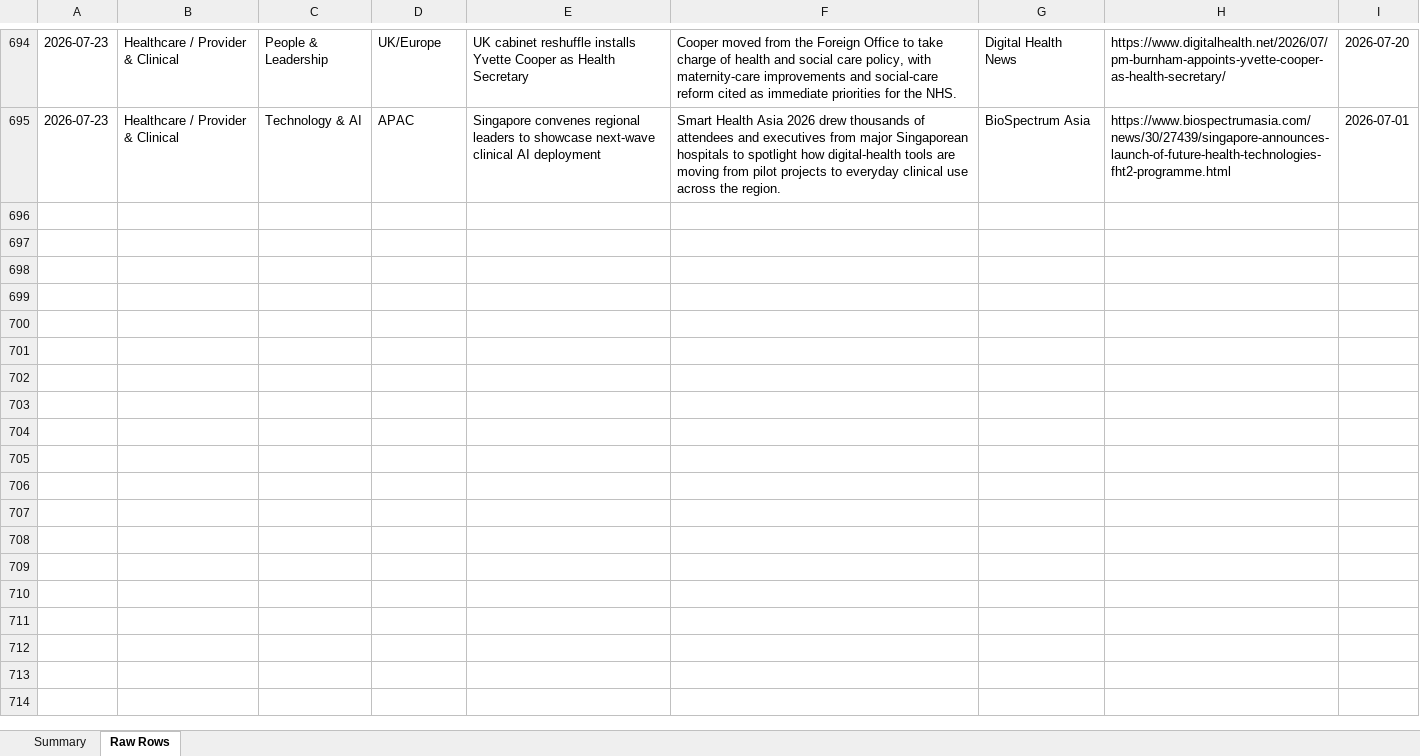
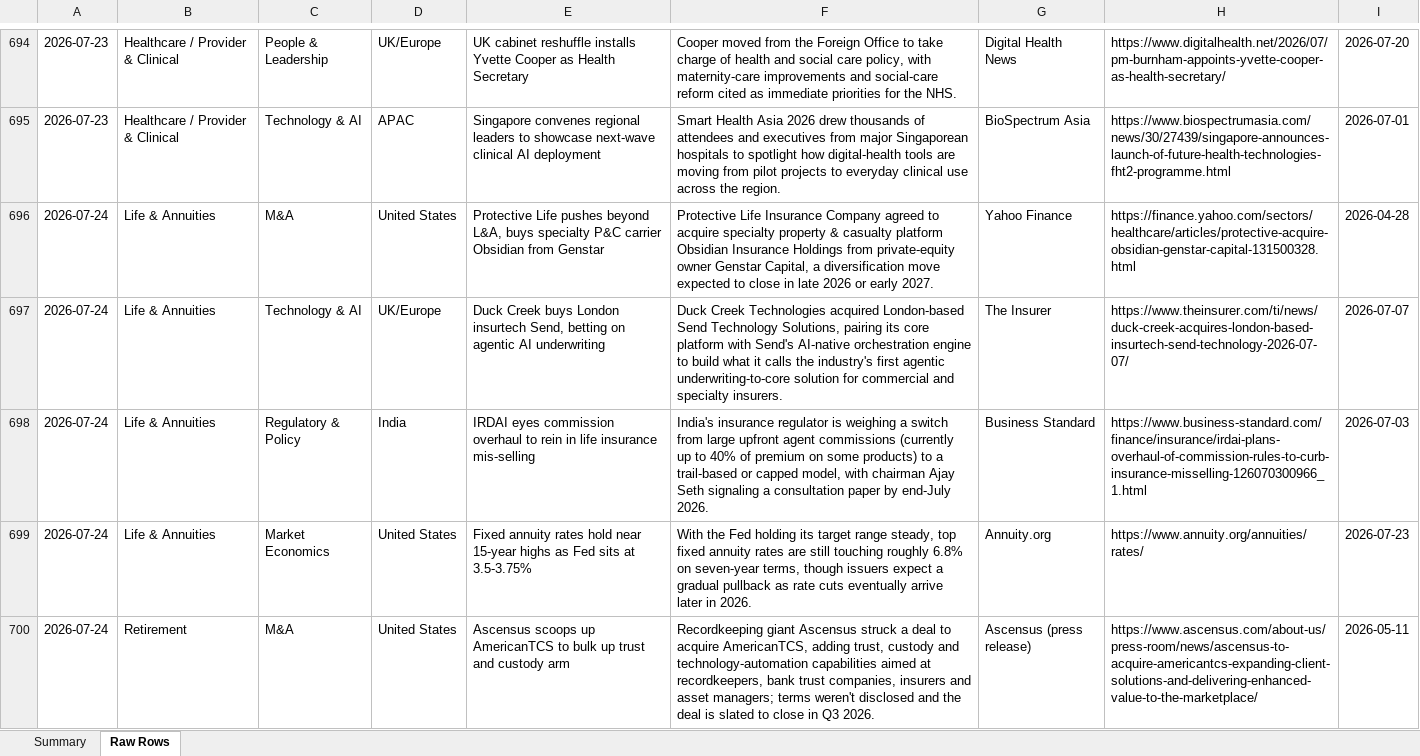
Before and after one commit to dsivakumar81/DailyIndustryBrief, an Excel workbook: cockpit-data/story-log-last30days.xlsx, sheet Raw Rows, drawn as a sheet; only a part is shown, gaps mark what is left out; values as stored, in another font and other column widths than the file's, no borders; the diff covers the shown part only; the diff names each change by its address in the sheet, - before the commit and + after, or states it on an @@ line.

```diff
--- a/cockpit-data/story-log-last30days.xlsx (sheet Raw Rows)
+++ b/cockpit-data/story-log-last30days.xlsx (sheet Raw Rows)
+row 696: 2026-07-24 | Life & Annuities | M&A | United States | Protective Life pushes beyond L&A, buys specialty P&C carrier Obsidian from Genstar | Protective Life Insurance Company agreed to acquire specialty property & casualty platform Obsidian Insurance Holdings from private-equity owner Genstar Capital, a diversification move expected to close in late 2026 or early 2027. | Yahoo Finance | https://finance.yahoo.com/sectors/healthcare/articles/protective-acquire-obsidian-genstar-capital-131500328.html | 2026-04-28
+row 697: 2026-07-24 | Life & Annuities | Technology & AI | UK/Europe | Duck Creek buys London insurtech Send, betting on agentic AI underwriting | Duck Creek Technologies acquired London-based Send Technology Solutions, pairing its core platform with Send's AI-native orchestration engine to build what it calls the industry's first agentic underwriting-to-core solution for commercial and specialty insurers. | The Insurer | https://www.theinsurer.com/ti/news/duck-creek-acquires-london-based-insurtech-send-technology-2026-07-07/ | 2026-07-07
+row 698: 2026-07-24 | Life & Annuities | Regulatory & Policy | India | IRDAI eyes commission overhaul to rein in life insurance mis-selling | India's insurance regulator is weighing a switch from large upfront agent commissions (currently up to 40% of premium on some products) to a trail-based or capped model, with chairman Ajay Seth signaling a consultation paper by end-July 2026. | Business Standard | https://www.business-standard.com/finance/insurance/irdai-plans-overhaul-of-commission-rules-to-curb-insurance-misselling-126070300966_1.html | 2026-07-03
+row 699: 2026-07-24 | Life & Annuities | Market Economics | United States | Fixed annuity rates hold near 15-year highs as Fed sits at 3.5-3.75% | With the Fed holding its target range steady, top fixed annuity rates are still touching roughly 6.8% on seven-year terms, though issuers expect a gradual pullback as rate cuts eventually arrive later in 2026. | Annuity.org | https://www.annuity.org/annuities/rates/ | 2026-07-23
+row 700: 2026-07-24 | Retirement | M&A | United States | Ascensus scoops up AmericanTCS to bulk up trust and custody arm | Recordkeeping giant Ascensus struck a deal to acquire AmericanTCS, adding trust, custody and technology-automation capabilities aimed at recordkeepers, bank trust companies, insurers and asset managers; terms weren't disclosed and the deal is slated to close in Q3 2026. | Ascensus (press release) | https://www.ascensus.com/about-us/press-room/news/ascensus-to-acquire-americantcs-expanding-client-solutions-and-delivering-enhanced-value-to-the-marketplace/ | 2026-05-11
```
Also changed, not shown: 40 added rows and 1 removed row elsewhere in this sheet, sheet Summary, 4 other files.
